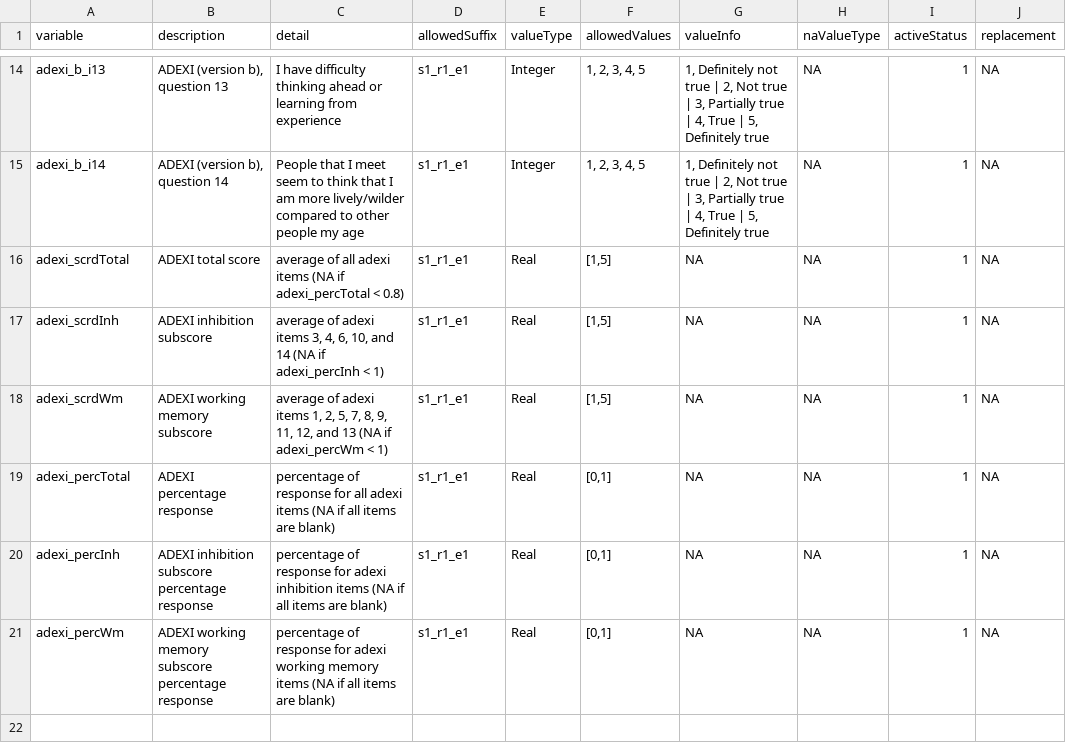
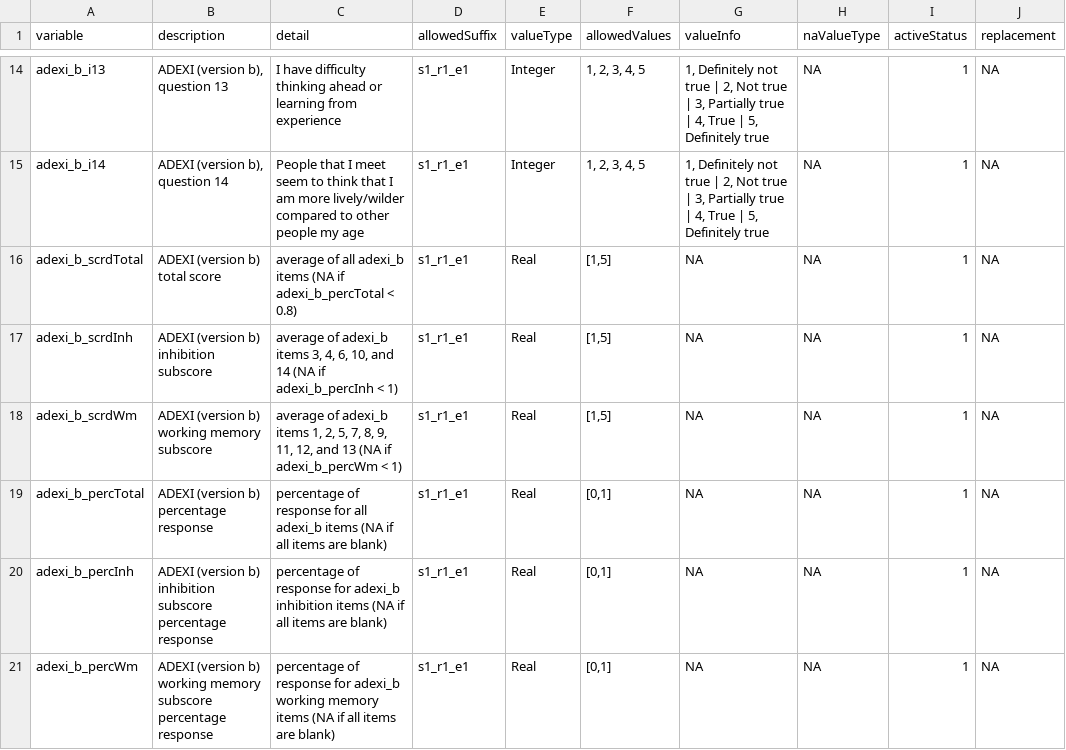
Before and after one commit to NDCLab/social-flanker-eeg-dataset, a CSV file: data-monitoring/data-dictionary/adexi_b_datadict.csv, drawn as a sheet; only a part is shown, gaps mark what is left out; the diff names each change by its address in the sheet, - before the commit and + after, or states it on an @@ line.

Commit message:
Fix typo

```diff
--- a/data-monitoring/data-dictionary/adexi_b_datadict.csv
+++ b/data-monitoring/data-dictionary/adexi_b_datadict.csv
-A16 (variable): adexi_scrdTotal
+A16 (variable): adexi_b_scrdTotal
-B16 (description): ADEXI total score
+B16 (description): ADEXI (version b) total score
-C16 (detail): …of all adexi items (NA if adexi_percTotal < 0.8)
+C16 (detail): …of all adexi_b items (NA if adexi_b_percTotal < 0.8)
-A17 (variable): adexi_scrdInh
+A17 (variable): adexi_b_scrdInh
-B17 (description): ADEXI inhibition subscore
+B17 (description): ADEXI (version b) inhibition subscore
-C17 (detail): average of adexi items 3, 4, 6, 10, and 14 (NA if adexi_percInh < 1)
+C17 (detail): average of adexi_b items 3, 4, 6, 10, and 14 (NA if adexi_b_percInh < 1)
-A18 (variable): adexi_scrdWm
+A18 (variable): adexi_b_scrdWm
-B18 (description): ADEXI working memory subscore
+B18 (description): ADEXI (version b) working memory subscore
-C18 (detail): average of adexi items 1, 2, 5, 7, 8, 9, 11, 12, and 13 (NA if adexi_percWm < 1)
+C18 (detail): average of adexi_b items 1, 2, 5, 7, 8, 9, 11, 12, and 13 (NA if adexi_b_percWm < 1)
-A19 (variable): adexi_percTotal
+A19 (variable): adexi_b_percTotal
-B19 (description): ADEXI percentage response
+B19 (description): ADEXI (version b) percentage response
-C19 (detail): …for all adexi items (NA…
+C19 (detail): …for all adexi_b items (NA…
-A20 (variable): adexi_percInh
+A20 (variable): adexi_b_percInh
-B20 (description): ADEXI inhibition subscore…
+B20 (description): ADEXI (version b) inhibition subscore…
-C20 (detail): …response for adexi inhibition items…
+C20 (detail): …response for adexi_b inhibition items…
-A21 (variable): adexi_percWm
+A21 (variable): adexi_b_percWm
-B21 (description): ADEXI working memory…
+B21 (description): ADEXI (version b) working memory…
-C21 (detail): …response for adexi working memory…
+C21 (detail): …response for adexi_b working memory…
```
